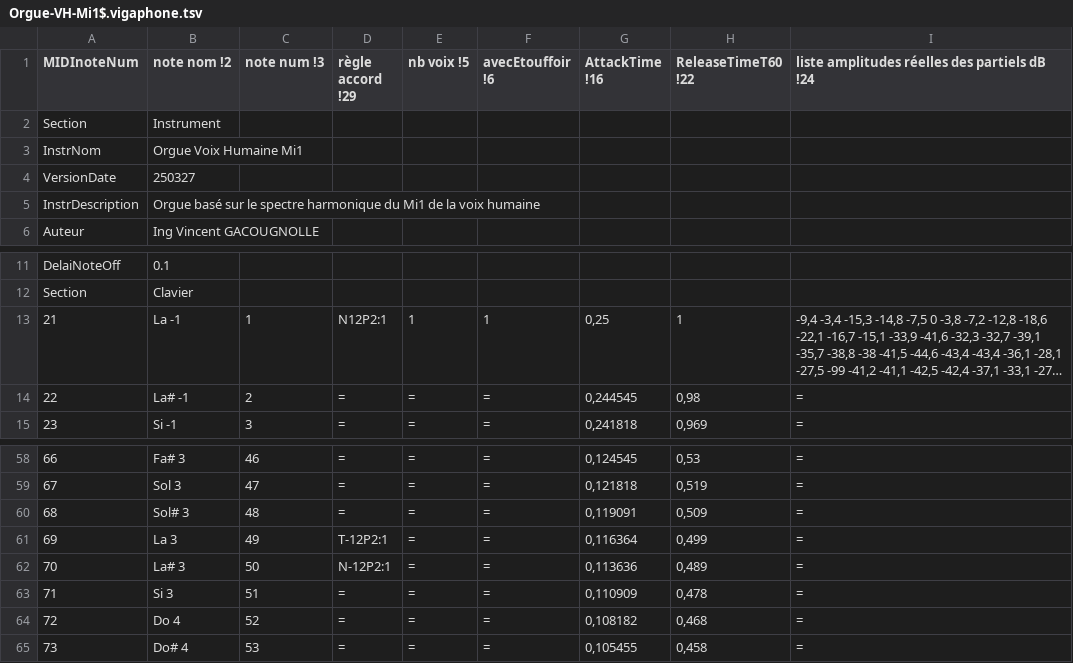
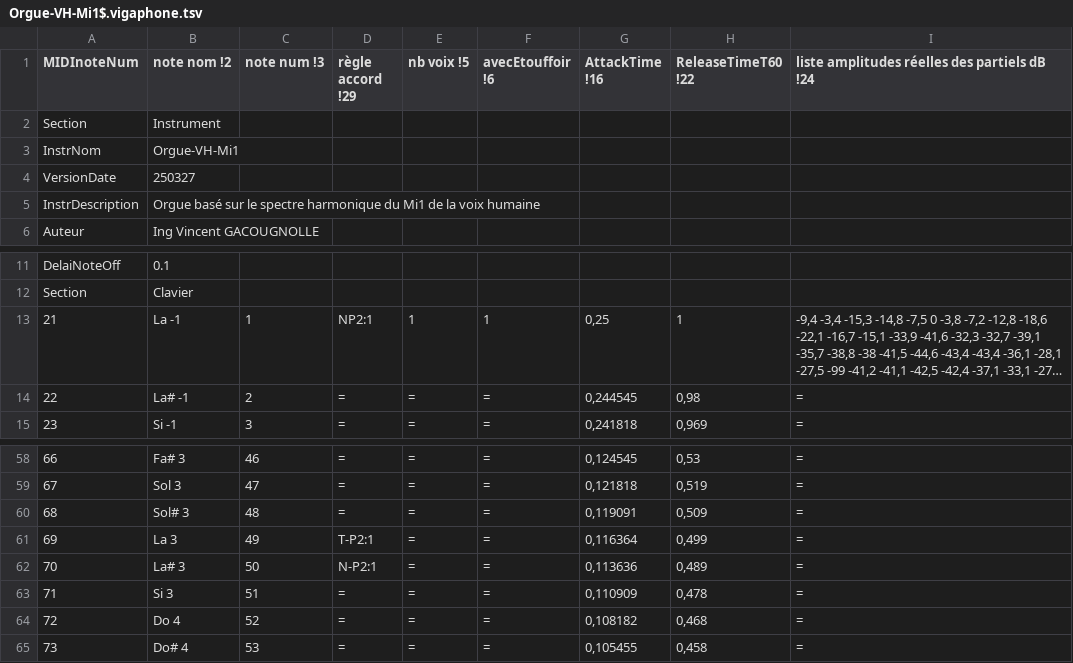
Before and after one commit to ViGAWorld-FR/ViGAWorld-ViGAPhone, a TSV file: ViGAPhoneR/Instrument/Orgue-VH-Mi1$.vigaphone.tsv, drawn as a sheet; only a part is shown, gaps mark what is left out; long unchanged cells end in …; the diff names each change by its address in the sheet, - before the commit and + after, or states it on an @@ line.

```diff
--- a/ViGAPhoneR/Instrument/Orgue-VH-Mi1$.vigaphone.tsv
+++ b/ViGAPhoneR/Instrument/Orgue-VH-Mi1$.vigaphone.tsv
-B3 (note nom !2): Orgue Voix Humaine Mi1
+B3 (note nom !2): Orgue-VH-Mi1
-D13 (règle accord !29): N12P2:1
+D13 (règle accord !29): NP2:1
-D61 (règle accord !29): T-12P2:1
+D61 (règle accord !29): T-P2:1
-D62 (règle accord !29): N-12P2:1
+D62 (règle accord !29): N-P2:1
```
Also changed, not shown: ViGAPhoneR/Instrument/Bosendorfer Imperial290 PMI-GRANDIOSO$.vigaphone.tsv, ViGAPhoneR/Instrument/Yamaha C5 Salamander GP-V2$.vigaphone.tsv, 28 other files.
